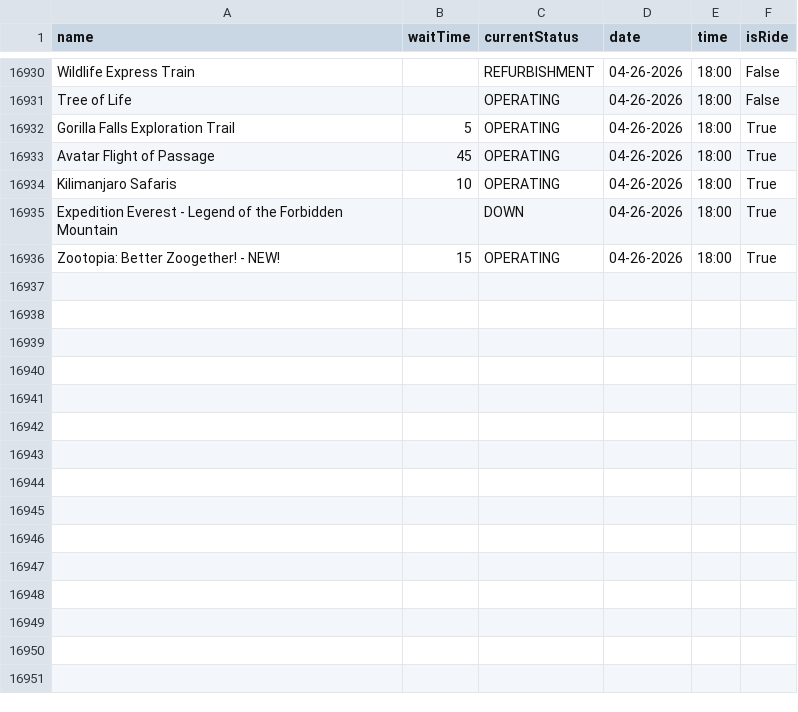
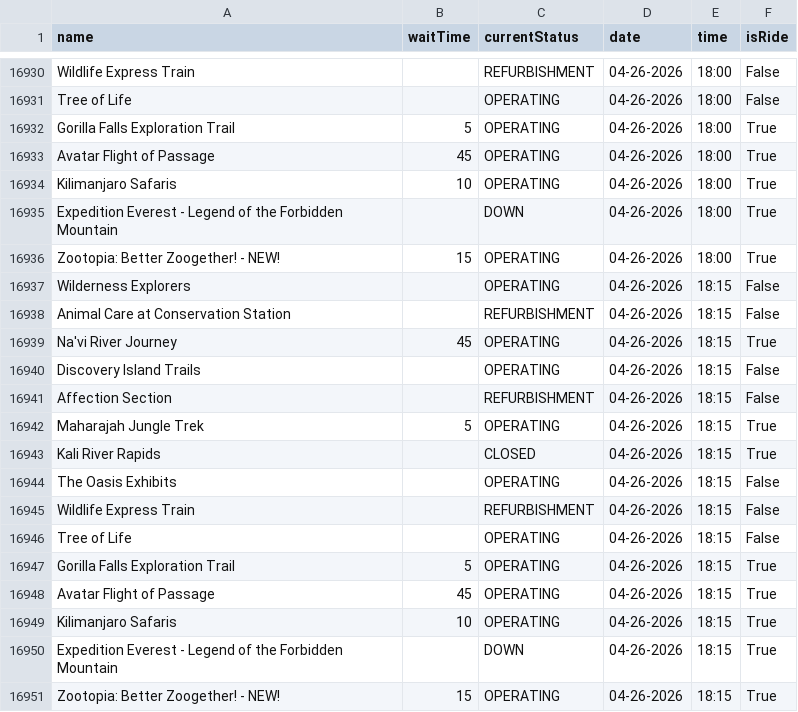
Before and after one commit to RogueMew/Disney-Wait-Time-Historical, a CSV file: Animal Kingdom_attractions.csv, drawn as a sheet; only a part is shown, gaps mark what is left out.

```diff
--- a/Animal Kingdom_attractions.csv
+++ b/Animal Kingdom_attractions.csv
@@ -16936 +16936,16 @@ Expedition Everest - Legend of the Forbidden Mountain,,DOWN,04-26-2026,18:00,Tru
 Zootopia: Better Zoogether! - NEW!,15,OPERATING,04-26-2026,18:00,True
+Wilderness Explorers,,OPERATING,04-26-2026,18:15,False
+Animal Care at Conservation Station,,REFURBISHMENT,04-26-2026,18:15,False
+Na'vi River Journey,45,OPERATING,04-26-2026,18:15,True
+Discovery Island Trails,,OPERATING,04-26-2026,18:15,False
+Affection Section,,REFURBISHMENT,04-26-2026,18:15,False
+Maharajah Jungle Trek,5,OPERATING,04-26-2026,18:15,True
+Kali River Rapids,,CLOSED,04-26-2026,18:15,True
+The Oasis Exhibits,,OPERATING,04-26-2026,18:15,False
+Wildlife Express Train,,REFURBISHMENT,04-26-2026,18:15,False
+Tree of Life,,OPERATING,04-26-2026,18:15,False
+Gorilla Falls Exploration Trail,5,OPERATING,04-26-2026,18:15,True
+Avatar Flight of Passage,45,OPERATING,04-26-2026,18:15,True
+Kilimanjaro Safaris,10,OPERATING,04-26-2026,18:15,True
+Expedition Everest - Legend of the Forbidden Mountain,,DOWN,04-26-2026,18:15,True
+Zootopia: Better Zoogether! - NEW!,15,OPERATING,04-26-2026,18:15,True
```
Also changed, not shown: Hollywood Studios_attractions.csv, 2 other files.
